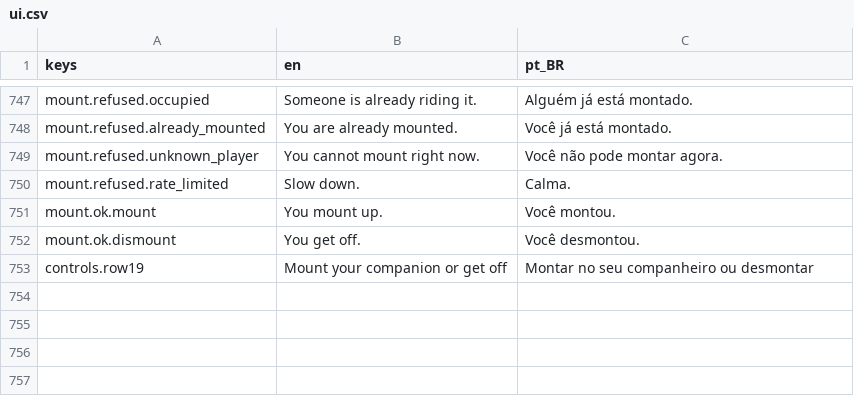
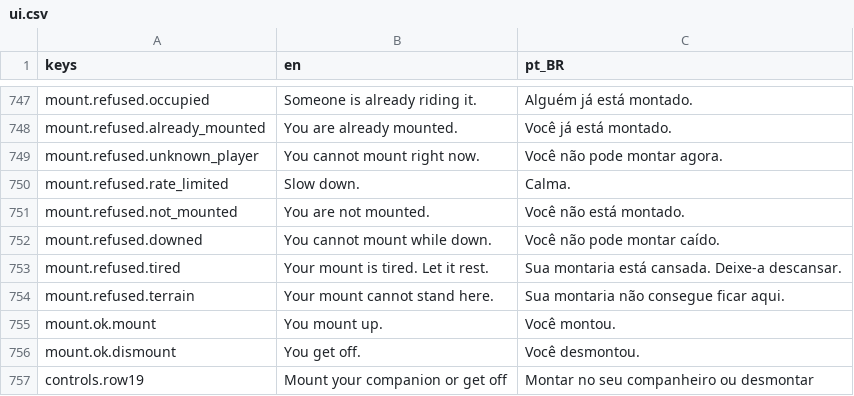
Before and after one commit to Tubaleviao/project-nihon, a CSV file: locale/ui.csv, drawn as a sheet; only a part is shown, gaps mark what is left out; the diff names each change by its address in the sheet, - before the commit and + after, or states it on an @@ line.

```diff
--- a/locale/ui.csv
+++ b/locale/ui.csv
+row 751: mount.refused.not_mounted | You are not mounted. | Você não está montado.
+row 752: mount.refused.downed | You cannot mount while down. | Você não pode montar caído.
+row 753: mount.refused.tired | Your mount is tired. Let it rest. | Sua montaria está cansada. Deixe-a descansar.
+row 754: mount.refused.terrain | Your mount cannot stand here. | Sua montaria não consegue ficar aqui.
```
Also changed, not shown: 5 other files.
